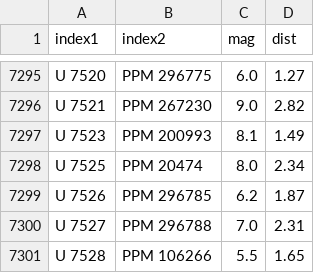
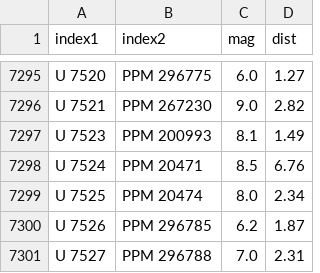
Before and after one commit to aureus123/catalogs, a CSV file: results/cross/cross_usno_ppm.csv, drawn as a sheet; only a part is shown, gaps mark what is left out; the shorter side is filled out with more unchanged rows.

```diff
--- a/results/cross/cross_usno_ppm.csv
+++ b/results/cross/cross_usno_ppm.csv
@@ -7297,2 +7297,3 @@ U 7521,PPM 267230,9.0,2.82
 U 7523,PPM 200993,8.1,1.49
+U 7524,PPM 20471,8.5,6.76
 U 7525,PPM 20474,8.0,2.34
```
Also changed, not shown: results/cross/cross_usno_hd.csv, results/cross/cross_usno_sao.csv, 4 other files.
